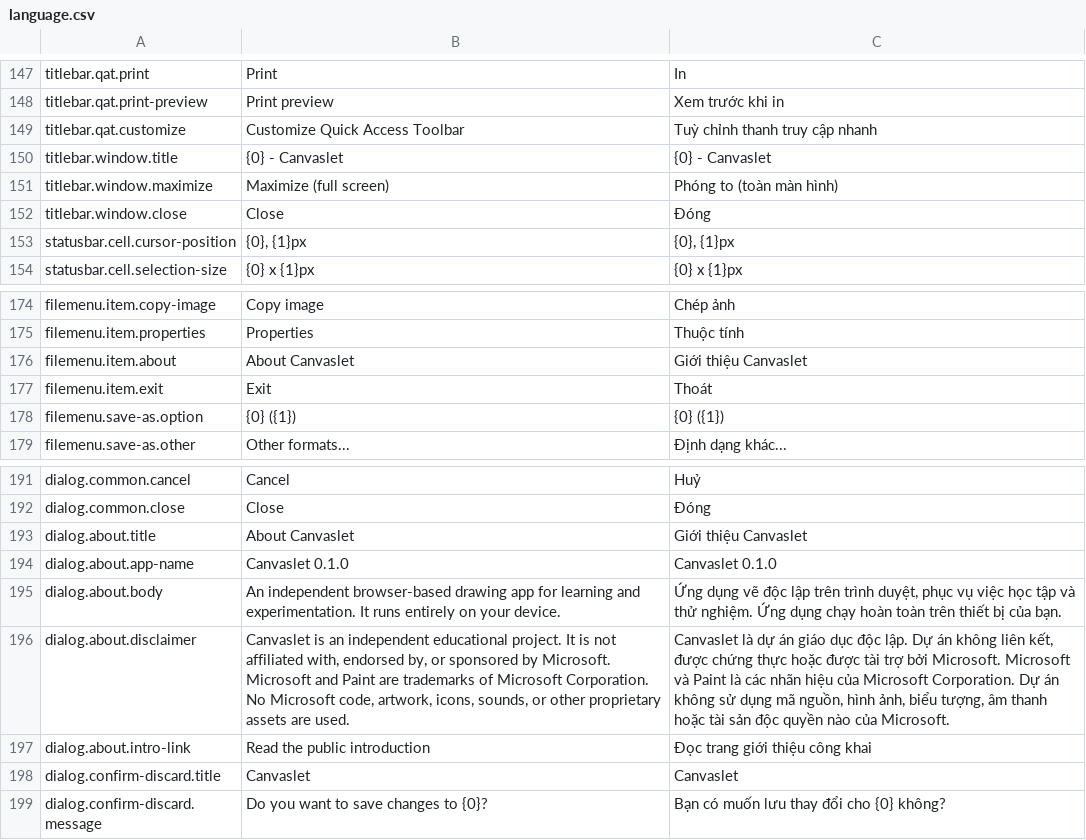
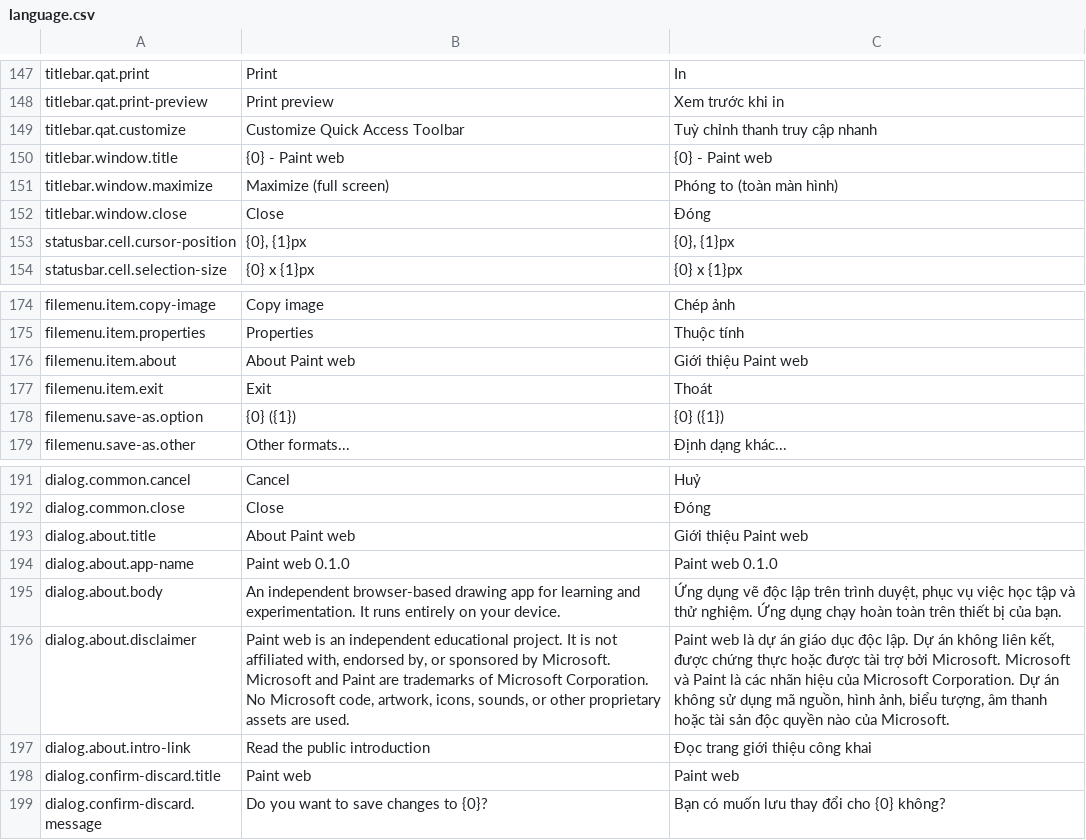
Before and after one commit to hieunm22/paint-web, a CSV file: src/locales/language.csv, drawn as a sheet; only a part is shown, gaps mark what is left out.

Commit message:
revert app name to paint-web

```diff
--- a/src/locales/language.csv
+++ b/src/locales/language.csv
@@ -149,3 +149,3 @@ titlebar.qat.print-preview;Print preview;Xem trước khi in
 titlebar.qat.customize;Customize Quick Access Toolbar;Tuỳ chỉnh thanh truy cập nhanh
-titlebar.window.title;{0} - Canvaslet;{0} - Canvaslet
+titlebar.window.title;{0} - Paint web;{0} - Paint web
 titlebar.window.maximize;Maximize (full screen);Phóng to (toàn màn hình)
@@ -175,3 +175,3 @@ filemenu.item.copy-image;Copy image;Chép ảnh
 filemenu.item.properties;Properties;Thuộc tính
-filemenu.item.about;About Canvaslet;Giới thiệu Canvaslet
+filemenu.item.about;About Paint web;Giới thiệu Paint web
 filemenu.item.exit;Exit;Thoát
@@ -192,8 +192,8 @@ dialog.common.cancel;Cancel;Huỷ
 dialog.common.close;Close;Đóng
-dialog.about.title;About Canvaslet;Giới thiệu Canvaslet
-dialog.about.app-name;Canvaslet 0.1.0;Canvaslet 0.1.0
+dialog.about.title;About Paint web;Giới thiệu Paint web
+dialog.about.app-name;Paint web 0.1.0;Paint web 0.1.0
 dialog.about.body;An independent browser-based drawing app for learning and experimentation. It runs entirely on your device.;Ứng dụng vẽ độc lập trên trình duyệt, phục vụ việc học tập và thử nghiệm. Ứng dụng chạy hoàn toàn trên thiết bị của bạn.
-dialog.about.disclaimer;Canvaslet is an independent educational project. It is not affiliated with, endorsed by, or sponsored by Microsoft. Microsoft and Paint are trademarks of Microsoft Corporation. No Microsoft code, artwork, icons, sounds, or other proprietary assets are used.;Canvaslet là dự án giáo dục độc lập. Dự án không liên kết, được chứng thực hoặc được tài trợ bởi Microsoft. Microsoft và Paint là các nhãn hiệu của Microsoft Corporation. Dự án không sử dụng mã nguồn, hình ảnh, biểu tượng, âm thanh hoặc tài sản độc quyền nào của Microsoft.
+dialog.about.disclaimer;Paint web is an independent educational project. It is not affiliated with, endorsed by, or sponsored by Microsoft. Microsoft and Paint are trademarks of Microsoft Corporation. No Microsoft code, artwork, icons, sounds, or other proprietary assets are used.;Paint web là dự án giáo dục độc lập. Dự án không liên kết, được chứng thực hoặc được tài trợ bởi Microsoft. Microsoft và Paint là các nhãn hiệu của Microsoft Corporation. Dự án không sử dụng mã nguồn, hình ảnh, biểu tượng, âm thanh hoặc tài sản độc quyền nào của Microsoft.
 dialog.about.intro-link;Read the public introduction;Đọc trang giới thiệu công khai
-dialog.confirm-discard.title;Canvaslet;Canvaslet
+dialog.confirm-discard.title;Paint web;Paint web
 dialog.confirm-discard.message;Do you want to save changes to {0}?;Bạn có muốn lưu thay đổi cho {0} không?
```
Also changed, not shown: 9 other files.
